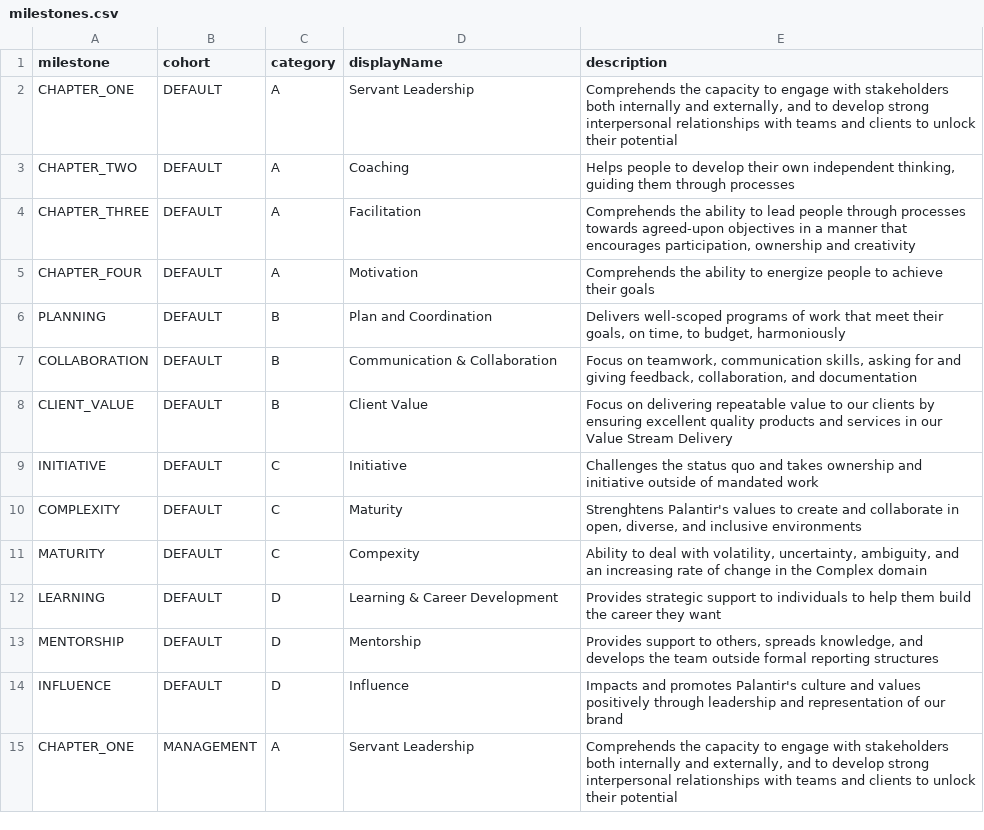
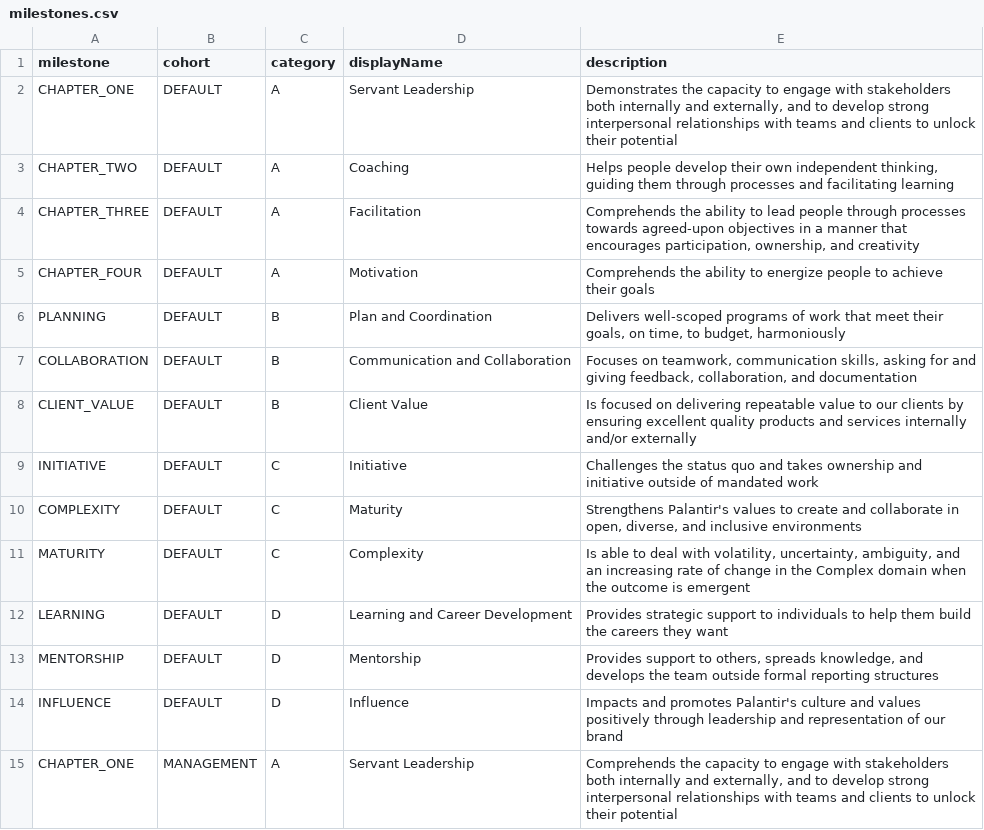
Before and after one commit to Medium/snowflake, a CSV file: csv/milestones.csv, drawn as a sheet; only a part is shown; the diff covers the shown part only.

```diff
--- a/csv/milestones.csv
+++ b/csv/milestones.csv
@@ -1,13 +1,13 @@
 milestone,cohort,category,displayName,description
-CHAPTER_ONE,DEFAULT,A,Servant Leadership,"Comprehends the capacity to engage with stakeholders both internally and externally, and to develop strong interpersonal relationships with teams and clients to unlock their potential"
-CHAPTER_TWO,DEFAULT,A,Coaching,"Helps people to develop their own independent thinking, guiding them through processes"
-CHAPTER_THREE,DEFAULT,A,Facilitation,"Comprehends the ability to lead people through processes towards agreed-upon objectives in a manner that encourages participation, ownership and creativity"
+CHAPTER_ONE,DEFAULT,A,Servant Leadership,"Demonstrates the capacity to engage with stakeholders both internally and externally, and to develop strong interpersonal relationships with teams and clients to unlock their potential"
+CHAPTER_TWO,DEFAULT,A,Coaching,"Helps people develop their own independent thinking, guiding them through processes and facilitating learning"
+CHAPTER_THREE,DEFAULT,A,Facilitation,"Comprehends the ability to lead people through processes towards agreed-upon objectives in a manner that encourages participation, ownership, and creativity"
 CHAPTER_FOUR,DEFAULT,A,Motivation,Comprehends the ability to energize people to achieve their goals
 PLANNING,DEFAULT,B,Plan and Coordination,"Delivers well-scoped programs of work that meet their goals, on time, to budget, harmoniously"
-COLLABORATION,DEFAULT,B,Communication & Collaboration,"Focus on teamwork, communication skills, asking for and giving feedback, collaboration, and documentation"
-CLIENT_VALUE,DEFAULT,B,Client Value,Focus on delivering repeatable value to our clients by ensuring excellent quality products and services in our Value Stream Delivery
+COLLABORATION,DEFAULT,B,Communication and Collaboration,"Focuses on teamwork, communication skills, asking for and giving feedback, collaboration, and documentation"
+CLIENT_VALUE,DEFAULT,B,Client Value,Is focused on delivering repeatable value to our clients by ensuring excellent quality products and services internally and/or externally
 INITIATIVE,DEFAULT,C,Initiative,Challenges the status quo and takes ownership and initiative outside of mandated work
-COMPLEXITY,DEFAULT,C,Maturity,"Strenghtens Palantir's values to create and collaborate in open, diverse, and inclusive environments"
-MATURITY,DEFAULT,C,Compexity,"Ability to deal with volatility, uncertainty, ambiguity, and an increasing rate of change in the Complex domain"
-LEARNING,DEFAULT,D,Learning & Career Development,Provides strategic support to individuals to help them build the career they want
+COMPLEXITY,DEFAULT,C,Maturity,"Strengthens Palantir's values to create and collaborate in open, diverse, and inclusive environments"
+MATURITY,DEFAULT,C,Complexity,"Is able to deal with volatility, uncertainty, ambiguity, and an increasing rate of change in the Complex domain when the outcome is emergent"
+LEARNING,DEFAULT,D,Learning and Career Development,Provides strategic support to individuals to help them build the careers they want
 MENTORSHIP,DEFAULT,D,Mentorship,"Provides support to others, spreads knowledge, and develops the team outside formal reporting structures"
```
Also changed, not shown: 11 edited cells elsewhere in this file, csv/levels.csv, 2 other files.
